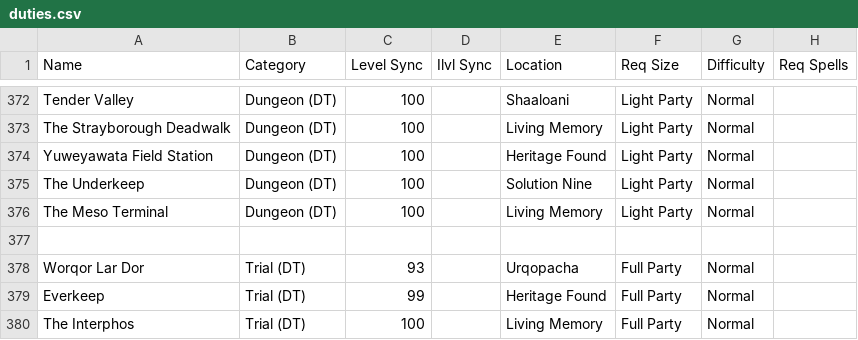
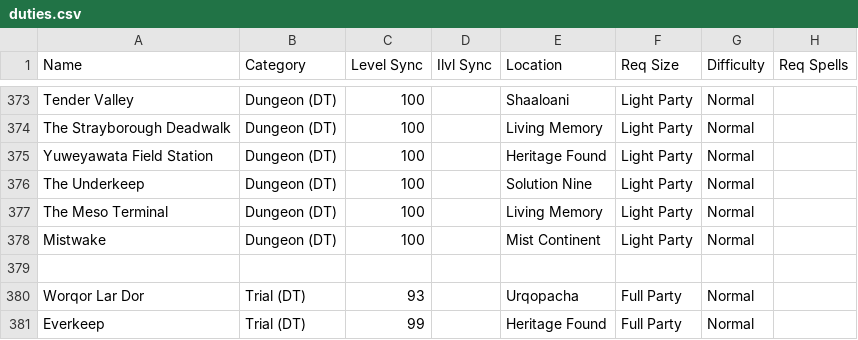
Before and after one commit to silasary/APxiv, a CSV file: src/hooks/duties.csv, drawn as a sheet; only a part is shown, gaps mark what is left out; the shorter side is filled out with more unchanged rows; the diff covers the shown part only.

```diff
--- a/src/hooks/duties.csv
+++ b/src/hooks/duties.csv
@@ -376,2 +377,3 @@ The Underkeep,Dungeon (DT),100,,Solution Nine,Light Party,Normal,
 The Meso Terminal,Dungeon (DT),100,,Living Memory,Light Party,Normal,
+Mistwake,Dungeon (DT),100,,Mist Continent,Light Party,Normal,
 ,,,,,,,
```
Also changed, not shown: 13 added rows elsewhere in this file, 1 other file.
